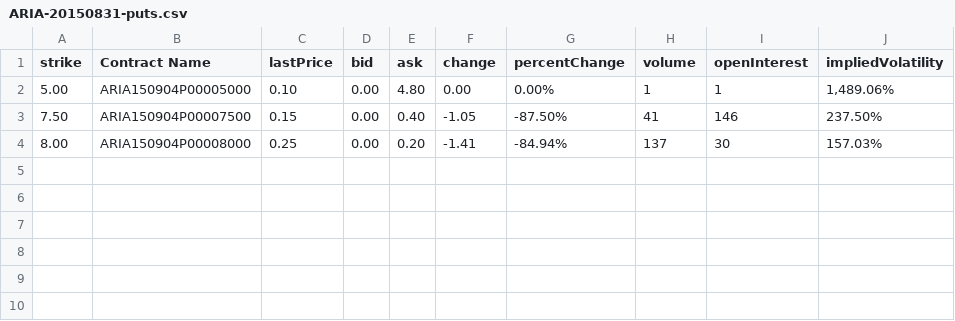
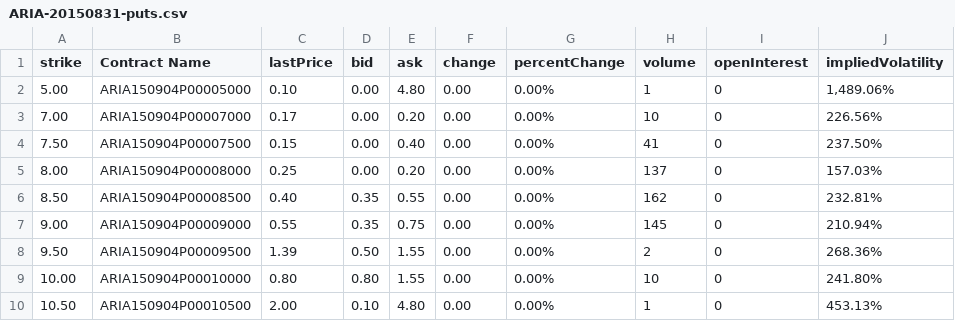
Before and after one commit to bharadwajyarlagadda/Finance_Data, a CSV file: Yahoo/Yahoo_Data/Yahoo_NASDAQ_Stock_Puts/ARIA-20150831-puts.csv, drawn as a sheet.

```diff
--- a/Yahoo/Yahoo_Data/Yahoo_NASDAQ_Stock_Puts/ARIA-20150831-puts.csv
+++ b/Yahoo/Yahoo_Data/Yahoo_NASDAQ_Stock_Puts/ARIA-20150831-puts.csv
@@ -1,4 +1,10 @@
 strike,Contract Name,lastPrice,bid,ask,change,percentChange,volume,openInterest,impliedVolatility
-5.00,ARIA150904P00005000,0.10,0.00,4.80,0.00,0.00%,1,1,"1,489.06%"
-7.50,ARIA150904P00007500,0.15,0.00,0.40,-1.05,-87.50%,41,146,237.50%
-8.00,ARIA150904P00008000,0.25,0.00,0.20,-1.41,-84.94%,137,30,157.03%
+5.00,ARIA150904P00005000,0.10,0.00,4.80,0.00,0.00%,1,0,"1,489.06%"
+7.00,ARIA150904P00007000,0.17,0.00,0.20,0.00,0.00%,10,0,226.56%
+7.50,ARIA150904P00007500,0.15,0.00,0.40,0.00,0.00%,41,0,237.50%
+8.00,ARIA150904P00008000,0.25,0.00,0.20,0.00,0.00%,137,0,157.03%
+8.50,ARIA150904P00008500,0.40,0.35,0.55,0.00,0.00%,162,0,232.81%
+9.00,ARIA150904P00009000,0.55,0.35,0.75,0.00,0.00%,145,0,210.94%
+9.50,ARIA150904P00009500,1.39,0.50,1.55,0.00,0.00%,2,0,268.36%
+10.00,ARIA150904P00010000,0.80,0.80,1.55,0.00,0.00%,10,0,241.80%
+10.50,ARIA150904P00010500,2.00,0.10,4.80,0.00,0.00%,1,0,453.13%
```
Also changed, not shown: Yahoo/Yahoo_Data/Yahoo_NASDAQ_Stock_Calls/ARIA-20150831-calls.csv, Yahoo/Yahoo_Data/Yahoo_NASDAQ_Stock_Calls/BEBE-20150831-calls.csv, 15 other files.
